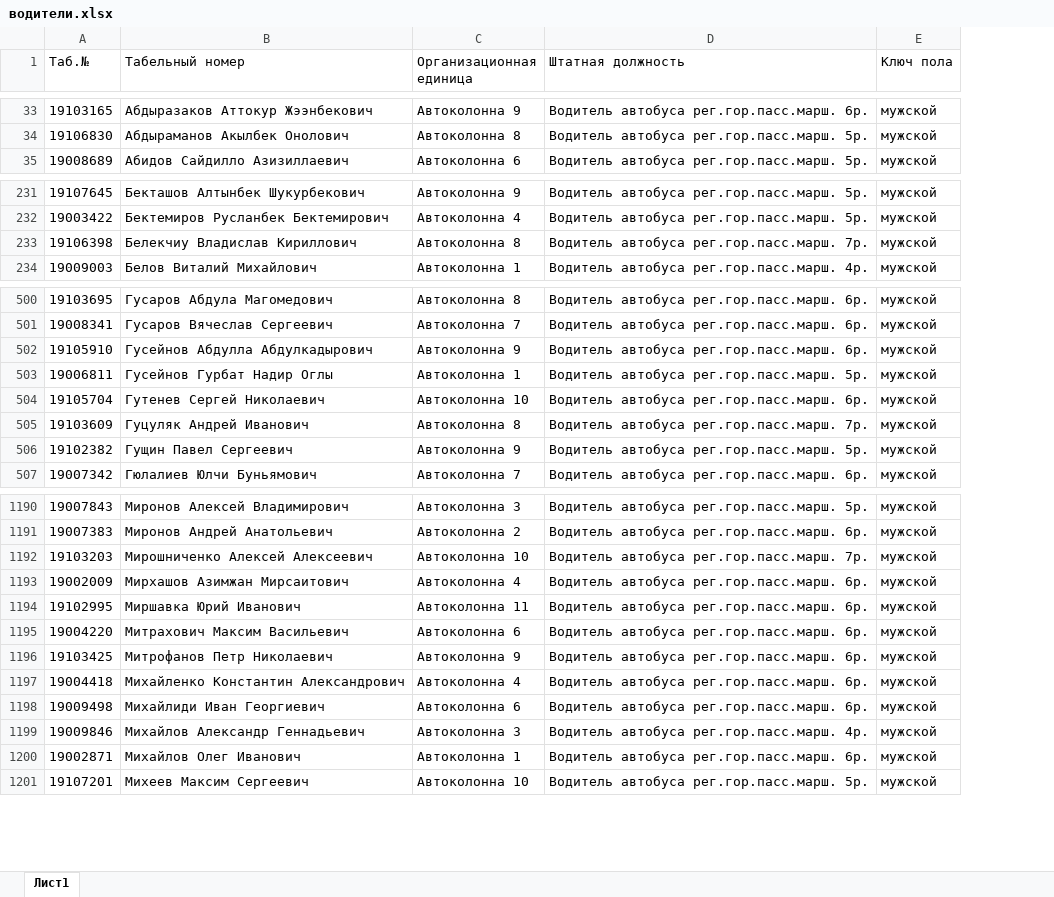
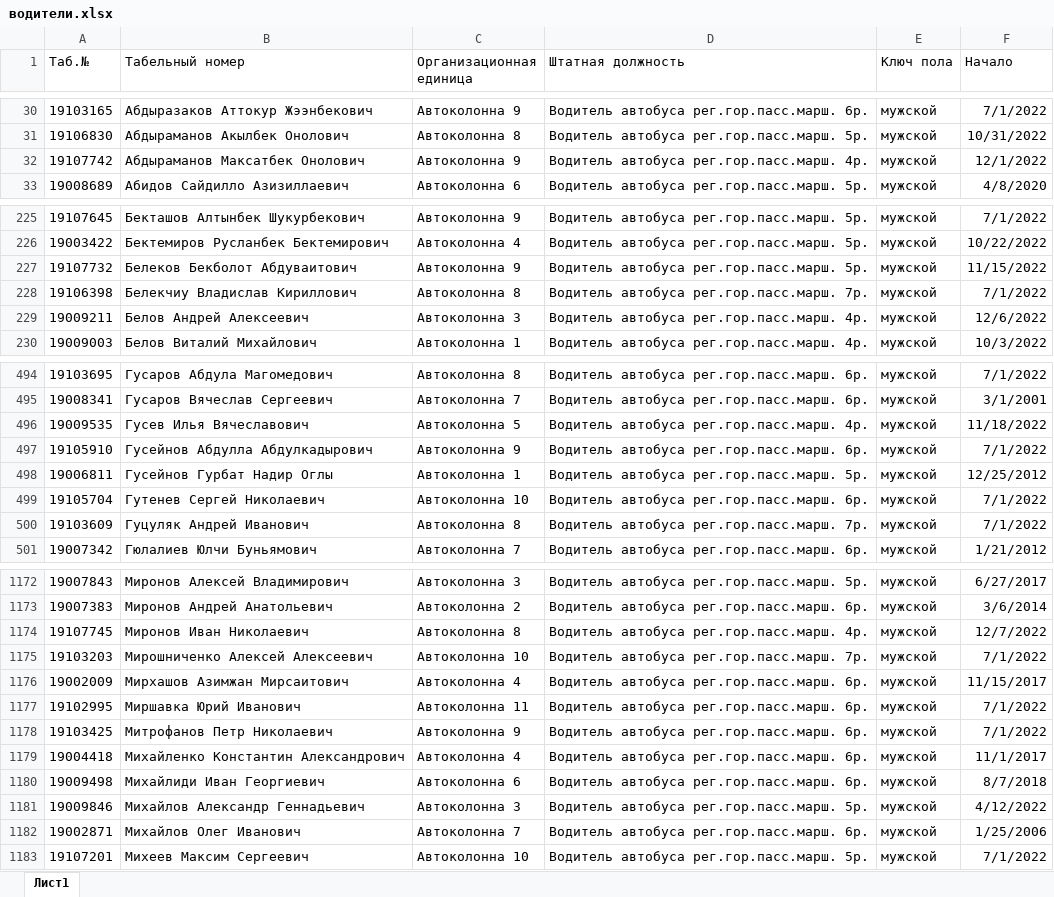
Before and after one commit to rzrka/mother_help, an Excel workbook: data/водители.xlsx, sheet Лист1, drawn as a sheet; only a part is shown, gaps mark what is left out; values as stored, in another font and other column widths than the file's, no borders; removed rows and columns are numbered as before the commit, all else as after; the diff covers the shown part only; the diff names each change by its address in the sheet, - before the commit and + after, or states it on an @@ line.

```diff
--- a/data/водители.xlsx (sheet Лист1)
+++ b/data/водители.xlsx (sheet Лист1)
+column F (Начало), rows 30-31: 7/1/2022 | 10/31/2022; row 33: 4/8/2020; rows 225-226: 7/1/2022 | 10/22/2022; row 228: 7/1/2022; row 230: 10/3/2022; rows 494-495: 7/1/2022 | 3/1/2001; rows 497-501: 7/1/2022 | 12/25/2012 | 7/1/2022 | 7/1/2022 | 1/21/2012; rows 1172-1173: 6/27/2017 | 3/6/2014; rows 1175-1183: 7/1/2022 | 11/15/2017 | 7/1/2022 | 7/1/2022 | 11/1/2017 | 8/7/2018 | 4/12/2022 | 1/25/2006 | 7/1/2022
+row 32: 19107742 | Абдыраманов Максатбек Онолович | Автоколонна 9 | Водитель автобуса рег.гор.пасс.марш. 4р. | мужской | 12/1/2022
+row 227: 19107732 | Белеков Бекболот Абдуваитович | Автоколонна 9 | Водитель автобуса рег.гор.пасс.марш. 5р. | мужской | 11/15/2022
+row 229: 19009211 | Белов Андрей Алексеевич | Автоколонна 3 | Водитель автобуса рег.гор.пасс.марш. 4р. | мужской | 12/6/2022
+row 496: 19009535 | Гусев Илья Вячеславович | Автоколонна 5 | Водитель автобуса рег.гор.пасс.марш. 4р. | мужской | 11/18/2022
-row 506: 19102382 | Гущин Павел Сергеевич | Автоколонна 9 | Водитель автобуса рег.гор.пасс.марш. 5р. | мужской
+row 1174: 19107745 | Миронов Иван Николаевич | Автоколонна 8 | Водитель автобуса рег.гор.пасс.марш. 4р. | мужской | 12/7/2022
-row 1195: 19004220 | Митрахович Максим Васильевич | Автоколонна 6 | Водитель автобуса рег.гор.пасс.марш. 6р. | мужской
-D1181 (Штатная должность): Водитель автобуса рег.гор.пасс.марш. 4р.
+D1181 (Штатная должность): Водитель автобуса рег.гор.пасс.марш. 5р.
-C1182 (Организационная единица): Автоколонна 1
+C1182 (Организационная единица): Автоколонна 7
```
Also changed, not shown: 24 added rows, 54 removed rows and 12 edited cells elsewhere in this sheet, 8 other files.
